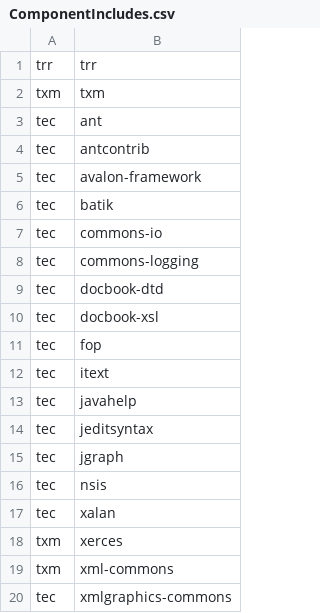
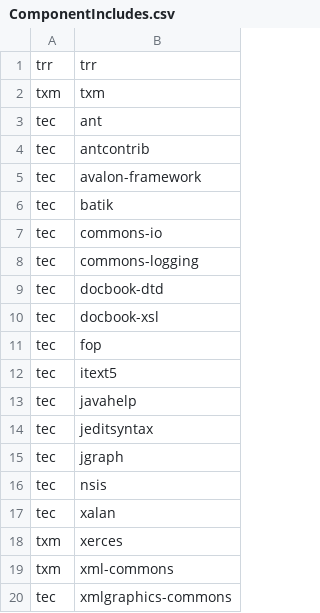
Before and after one commit to Shoobx/JaWE, a CSV file: twe/components/ComponentIncludes.csv, drawn as a sheet.

```diff
--- a/twe/components/ComponentIncludes.csv
+++ b/twe/components/ComponentIncludes.csv
@@ -11,3 +11,3 @@ tec,docbook-xsl
 tec,fop
-tec,itext
+tec,itext5
 tec,javahelp
```
Also changed, not shown: 1 other file.
